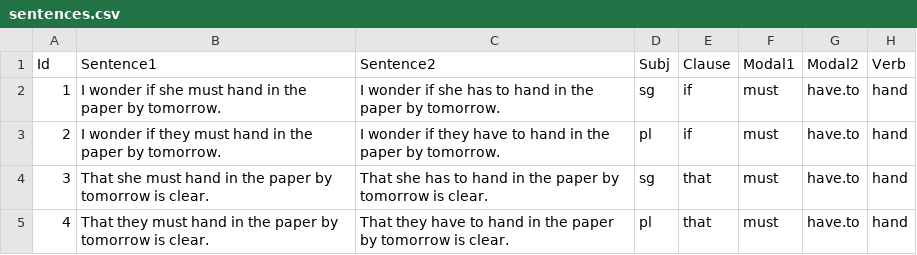
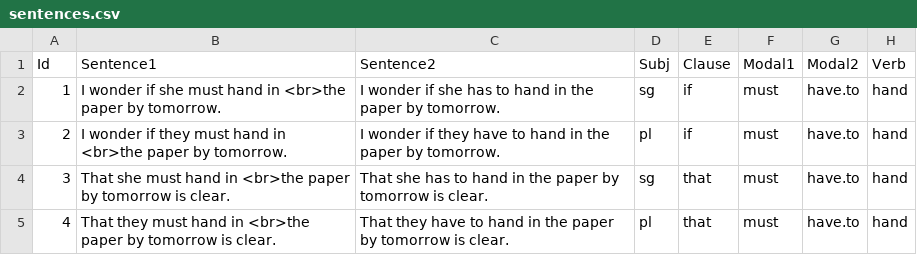
Before and after one commit to skeptikantin/s100, a CSV file: chunk_includes/sentences.csv, drawn as a sheet.

```diff
--- a/chunk_includes/sentences.csv
+++ b/chunk_includes/sentences.csv
@@ -1,5 +1,5 @@
 Id,Sentence1,Sentence2,Subj,Clause,Modal1,Modal2,Verb
-1,I wonder if she must hand in the paper by tomorrow.,I wonder if she has to hand in the paper by tomorrow.,sg,if,must,have.to,hand
-2,I wonder if they must hand in the paper by tomorrow.,I wonder if they have to hand in the paper by tomorrow.,pl,if,must,have.to,hand
-3,That she must hand in the paper by tomorrow is clear.,That she has to hand in the paper by tomorrow is clear.,sg,that,must,have.to,hand
-4,That they must hand in the paper by tomorrow is clear.,That they have to hand in the paper by tomorrow is clear.,pl,that,must,have.to,hand
+1,I wonder if she must hand in <br>the paper by tomorrow.,I wonder if she has to hand in the paper by tomorrow.,sg,if,must,have.to,hand
+2,I wonder if they must hand in <br>the paper by tomorrow.,I wonder if they have to hand in the paper by tomorrow.,pl,if,must,have.to,hand
+3,That she must hand in <br>the paper by tomorrow is clear.,That she has to hand in the paper by tomorrow is clear.,sg,that,must,have.to,hand
+4,That they must hand in <br>the paper by tomorrow is clear.,That they have to hand in the paper by tomorrow is clear.,pl,that,must,have.to,hand
```
Also changed, not shown: 1 other file.
